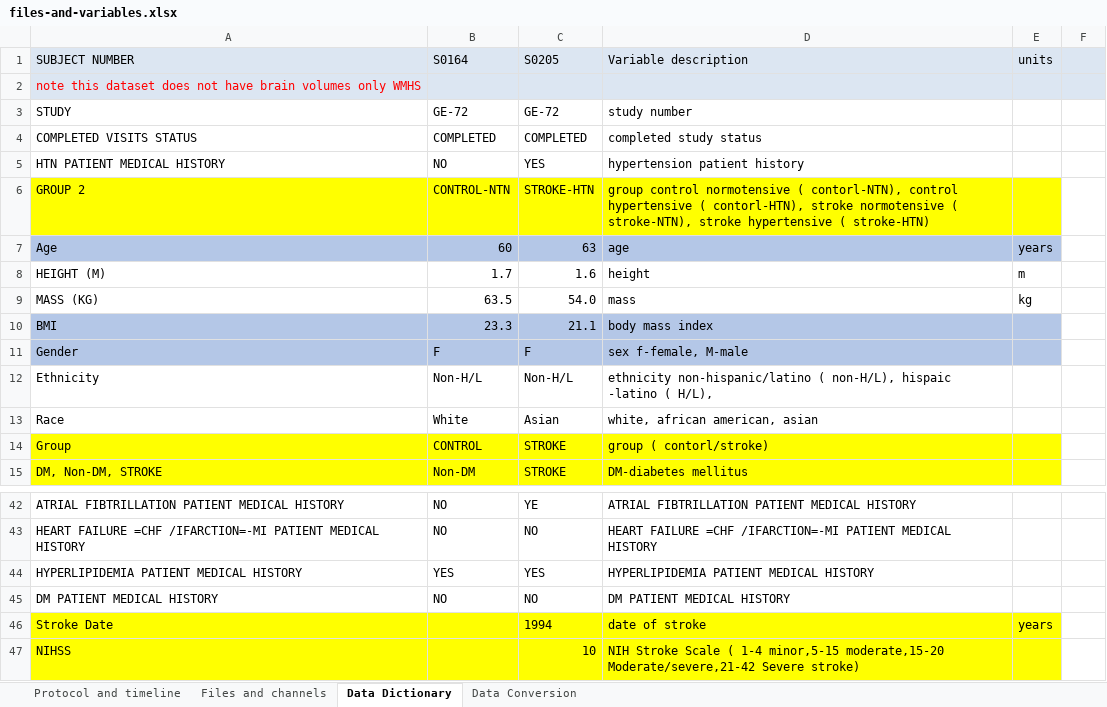
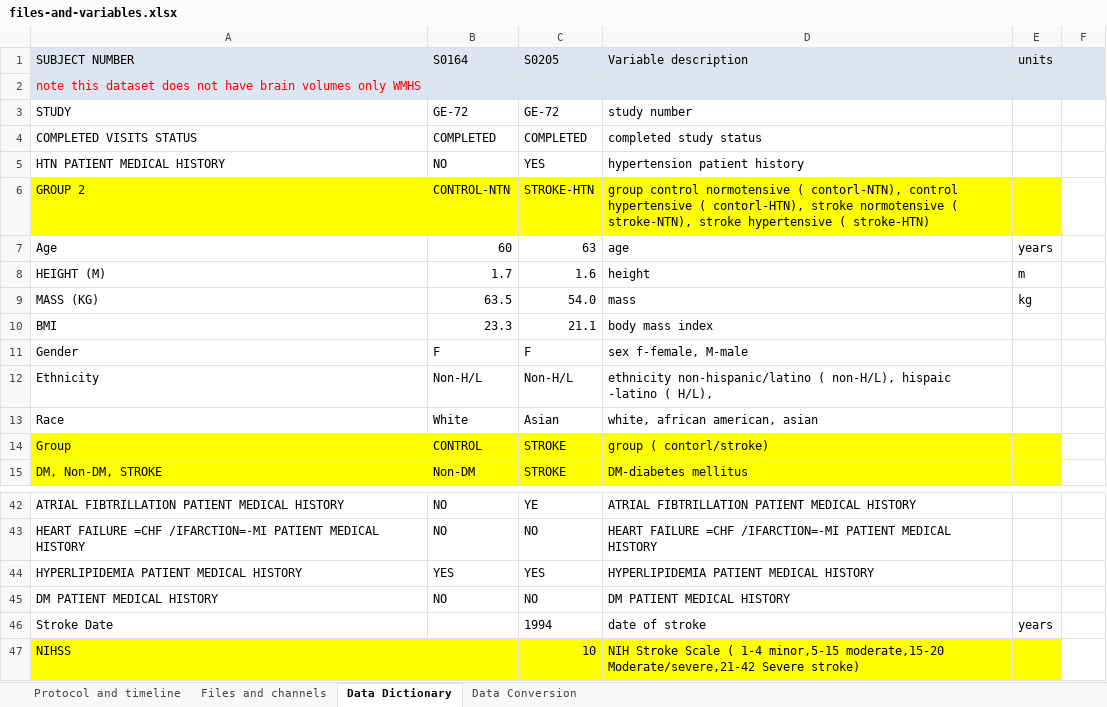
Before and after one commit to ng-anhhtuann/ecg-stroke-prediction, an Excel workbook: elderly-stroke/files-and-variables.xlsx, sheet Data Dictionary, drawn as a sheet; only a part is shown, gaps mark what is left out; values as stored, in another font and other column widths than the file's, no borders; the diff names each change by its address in the sheet, - before the commit and + after, or states it on an @@ line.

```diff
--- a/elderly-stroke/files-and-variables.xlsx (sheet Data Dictionary)
+++ b/elderly-stroke/files-and-variables.xlsx (sheet Data Dictionary)
-A7:E7 fill: #B4C7E7
+A7:E7 fill: none
-A10:E11 fill: #B4C7E7
+A10:E11 fill: none
-A46:E46 fill: #FFFF00
+A46:E46 fill: none
```
Also changed, not shown: 5 other files.
